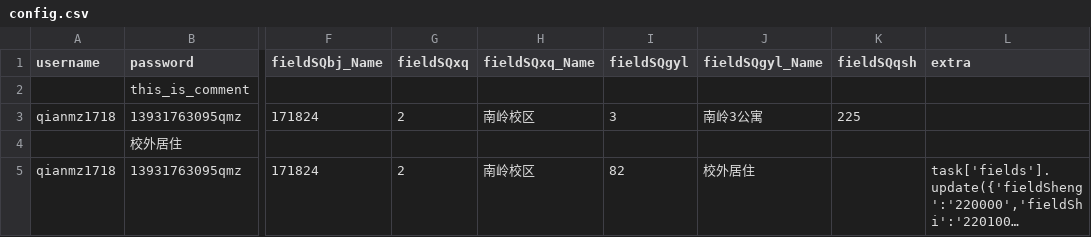
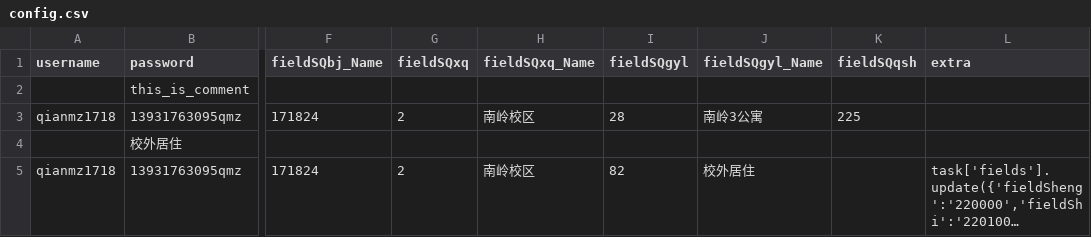
Before and after one commit to qianmz1718/jlu-health-reporter, a CSV file: config.csv, drawn as a sheet; only a part is shown, gaps mark what is left out; long unchanged cells end in …; the diff names each change by its address in the sheet, - before the commit and + after, or states it on an @@ line.

Commit message:
Update config.csv

```diff
--- a/config.csv
+++ b/config.csv
-I3 (fieldSQgyl): 3
+I3 (fieldSQgyl): 28
```
